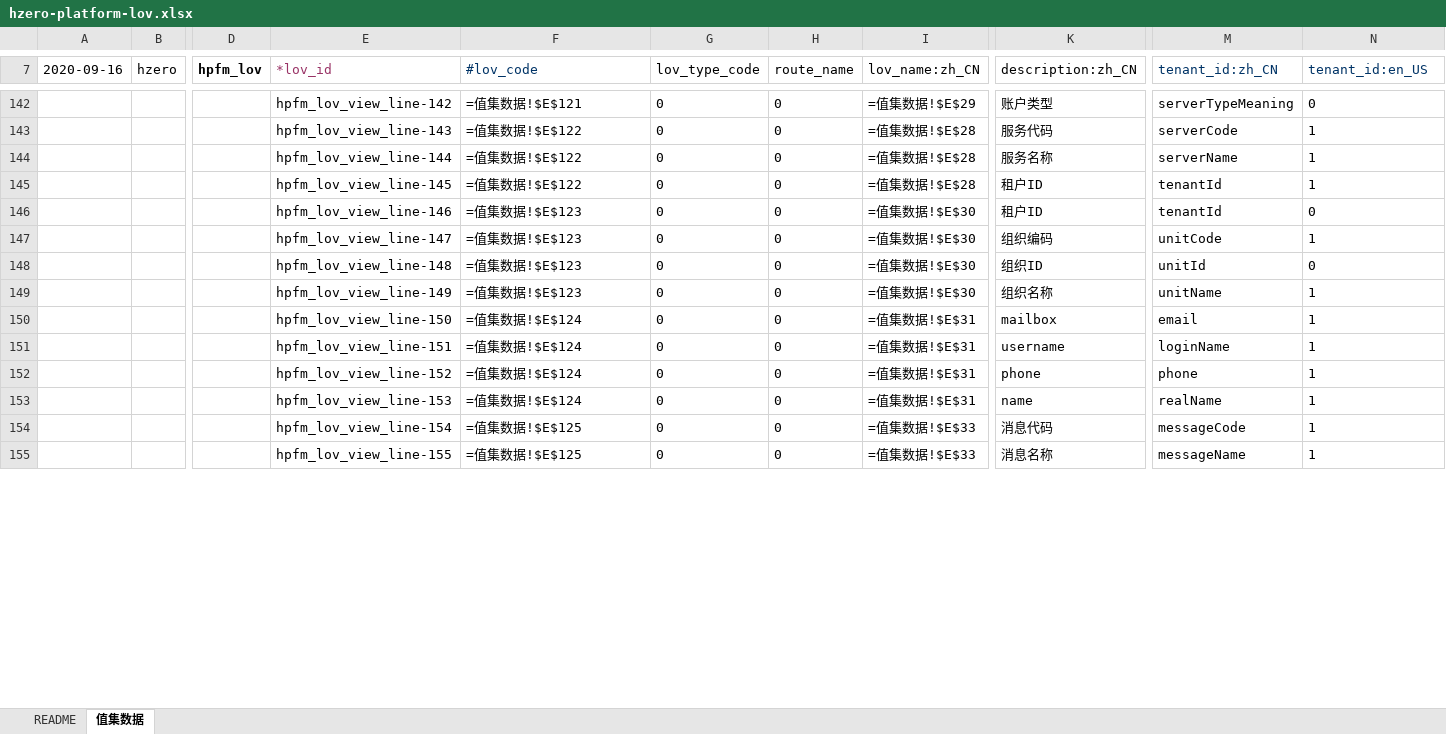
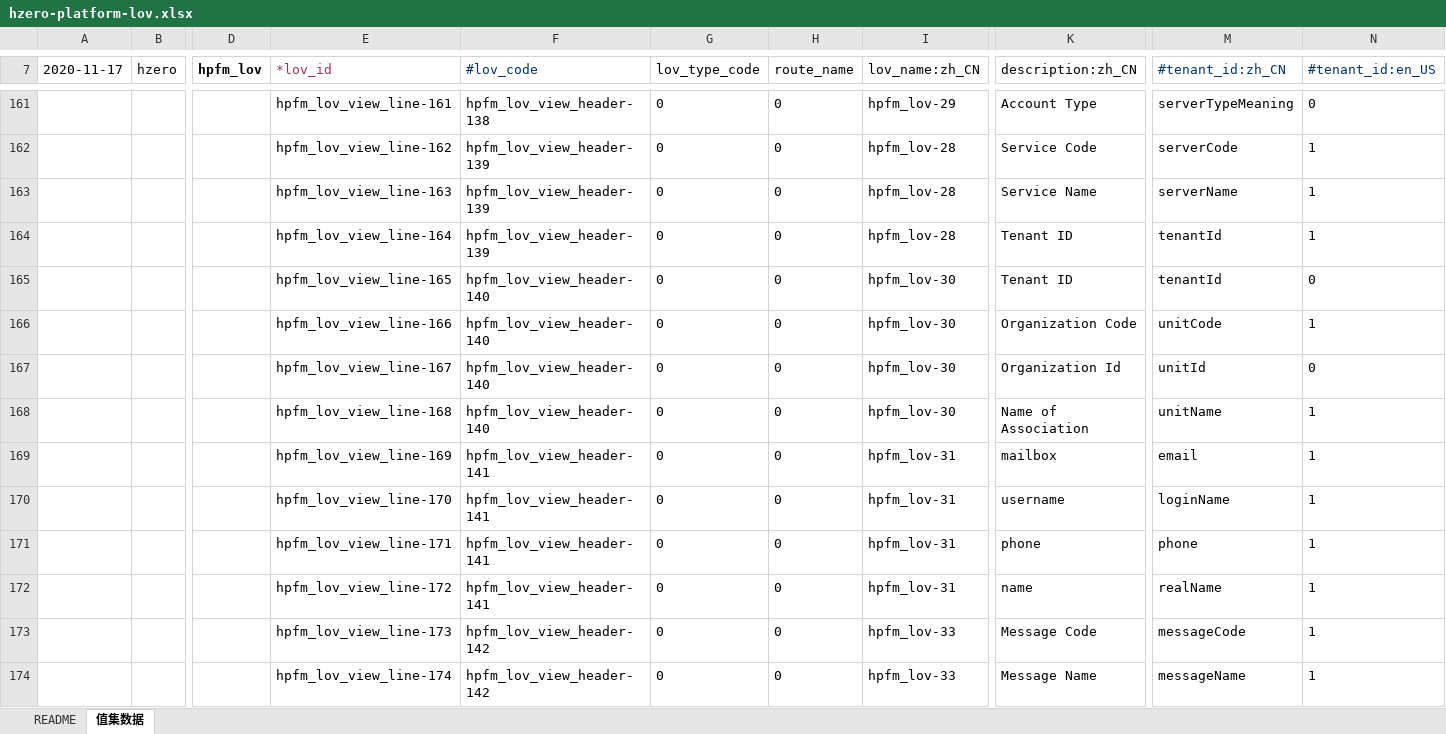
Before and after one commit to open-hand/choerodon-message, an Excel workbook: src/main/resources/script/db/init-data/hzero_message/hzero_platform/hzero-platform-lov.xlsx, sheet 值集数据, drawn as a sheet; only a part is shown, gaps mark what is left out; values as stored, in another font and other column widths than the file's, no borders; formulas without a stored value are shown as written; addresses are those after the commit; the diff covers the shown part only; the diff names each change by its address in the sheet, - before the commit and + after, or states it on an @@ line.

```diff
--- a/src/main/resources/script/db/init-data/hzero_message/hzero_platform/hzero-platform-lov.xlsx (sheet 值集数据)
+++ b/src/main/resources/script/db/init-data/hzero_message/hzero_platform/hzero-platform-lov.xlsx (sheet 值集数据)
-A7: 2020-09-16
+A7: 2020-11-17
-M7: tenant_id:zh_CN
+M7: #tenant_id:zh_CN
-N7: tenant_id:en_US
+N7: #tenant_id:en_US
-E161 (*lov_id): hpfm_lov_view_line-142
+E161 (*lov_id): hpfm_lov_view_line-161
-F161 (#lov_code): =值集数据!$E$121
+F161 (#lov_code): hpfm_lov_view_header-138
-I161 (lov_name:zh_CN): =值集数据!$E$29
+I161 (lov_name:zh_CN): hpfm_lov-29
-K161 (description:zh_CN): 账户类型
+K161 (description:zh_CN): Account Type
-E162 (*lov_id): hpfm_lov_view_line-143
+E162 (*lov_id): hpfm_lov_view_line-162
-F162:F164 (#lov_code): =值集数据!$E$122
+F162:F164 (#lov_code): hpfm_lov_view_header-139
-I162:I164 (lov_name:zh_CN): =值集数据!$E$28
+I162:I164 (lov_name:zh_CN): hpfm_lov-28
-K162 (description:zh_CN): 服务代码
+K162 (description:zh_CN): Service Code
-E163 (*lov_id): hpfm_lov_view_line-144
+E163 (*lov_id): hpfm_lov_view_line-163
-K163 (description:zh_CN): 服务名称
+K163 (description:zh_CN): Service Name
-E164 (*lov_id): hpfm_lov_view_line-145
+E164 (*lov_id): hpfm_lov_view_line-164
-K164:K165 (description:zh_CN): 租户ID
+K164:K165 (description:zh_CN): Tenant ID
-E165 (*lov_id): hpfm_lov_view_line-146
+E165 (*lov_id): hpfm_lov_view_line-165
-F165:F168 (#lov_code): =值集数据!$E$123
+F165:F168 (#lov_code): hpfm_lov_view_header-140
-I165:I168 (lov_name:zh_CN): =值集数据!$E$30
+I165:I168 (lov_name:zh_CN): hpfm_lov-30
-E166 (*lov_id): hpfm_lov_view_line-147
+E166 (*lov_id): hpfm_lov_view_line-166
-K166 (description:zh_CN): 组织编码
+K166 (description:zh_CN): Organization Code
-E167 (*lov_id): hpfm_lov_view_line-148
+E167 (*lov_id): hpfm_lov_view_line-167
-K167 (description:zh_CN): 组织ID
+K167 (description:zh_CN): Organization Id
-E168 (*lov_id): hpfm_lov_view_line-149
+E168 (*lov_id): hpfm_lov_view_line-168
-K168 (description:zh_CN): 组织名称
+K168 (description:zh_CN): Name of Association
-E169 (*lov_id): hpfm_lov_view_line-150
+E169 (*lov_id): hpfm_lov_view_line-169
-F169:F172 (#lov_code): =值集数据!$E$124
+F169:F172 (#lov_code): hpfm_lov_view_header-141
-I169:I172 (lov_name:zh_CN): =值集数据!$E$31
+I169:I172 (lov_name:zh_CN): hpfm_lov-31
-E170 (*lov_id): hpfm_lov_view_line-151
+E170 (*lov_id): hpfm_lov_view_line-170
-E171 (*lov_id): hpfm_lov_view_line-152
+E171 (*lov_id): hpfm_lov_view_line-171
-E172 (*lov_id): hpfm_lov_view_line-153
+E172 (*lov_id): hpfm_lov_view_line-172
-E173 (*lov_id): hpfm_lov_view_line-154
+E173 (*lov_id): hpfm_lov_view_line-173
-F173:F174 (#lov_code): =值集数据!$E$125
+F173:F174 (#lov_code): hpfm_lov_view_header-142
-I173:I174 (lov_name:zh_CN): =值集数据!$E$33
+I173:I174 (lov_name:zh_CN): hpfm_lov-33
-K173 (description:zh_CN): 消息代码
+K173 (description:zh_CN): Message Code
-E174 (*lov_id): hpfm_lov_view_line-155
+E174 (*lov_id): hpfm_lov_view_line-174
-K174 (description:zh_CN): 消息名称
+K174 (description:zh_CN): Message Name
```
Also changed, not shown: other rows of this sheet.
